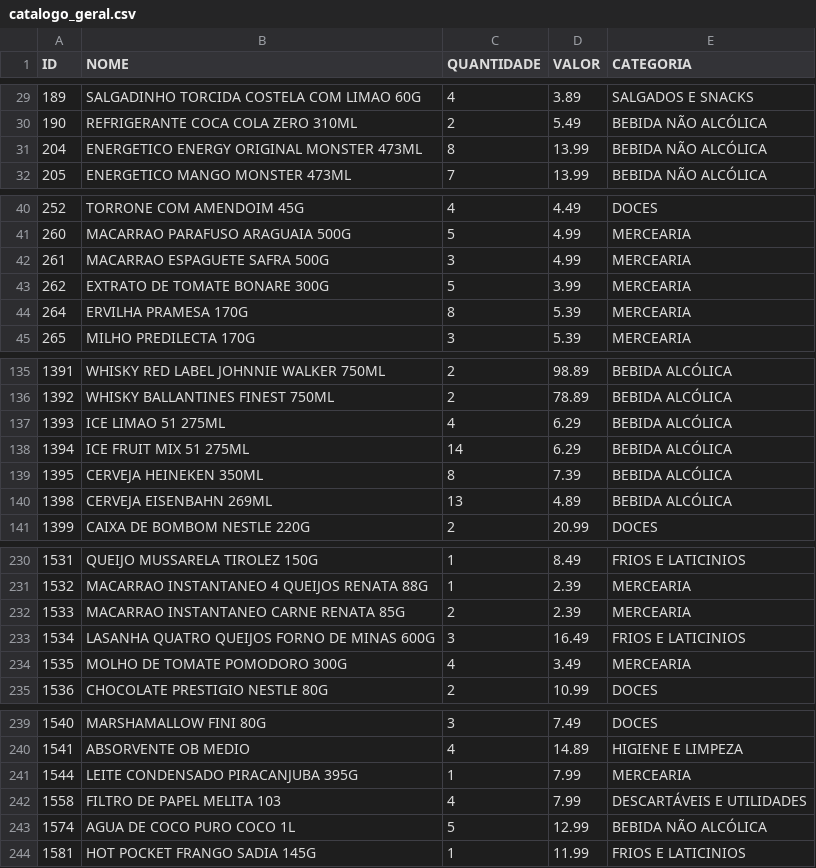
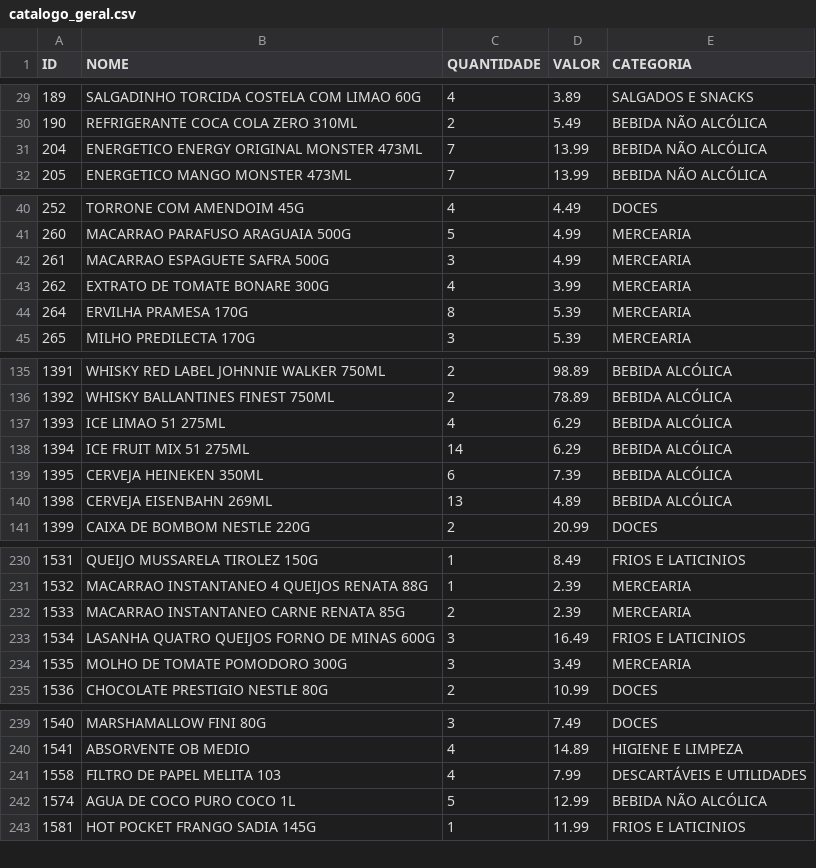
Before and after one commit to guicobracraft-prog/PesquisadeMercado, a CSV file: catalogo_geral.csv, drawn as a sheet; only a part is shown, gaps mark what is left out.

```diff
--- a/catalogo_geral.csv
+++ b/catalogo_geral.csv
@@ -30,3 +30,3 @@ ID;NOME;QUANTIDADE;VALOR;CATEGORIA
 190;REFRIGERANTE COCA COLA ZERO 310ML;2;5.49;BEBIDA NÃO ALCÓLICA
-204;ENERGETICO ENERGY ORIGINAL MONSTER 473ML;8;13.99;BEBIDA NÃO ALCÓLICA
+204;ENERGETICO ENERGY ORIGINAL MONSTER 473ML;7;13.99;BEBIDA NÃO ALCÓLICA
 205;ENERGETICO MANGO MONSTER 473ML;7;13.99;BEBIDA NÃO ALCÓLICA
@@ -42,3 +42,3 @@ ID;NOME;QUANTIDADE;VALOR;CATEGORIA
 261;MACARRAO ESPAGUETE SAFRA 500G;3;4.99;MERCEARIA
-262;EXTRATO DE TOMATE BONARE 300G;5;3.99;MERCEARIA
+262;EXTRATO DE TOMATE BONARE 300G;4;3.99;MERCEARIA
 264;ERVILHA PRAMESA 170G;8;5.39;MERCEARIA
@@ -138,3 +138,3 @@ ID;NOME;QUANTIDADE;VALOR;CATEGORIA
 1394;ICE FRUIT MIX 51 275ML;14;6.29;BEBIDA ALCÓLICA
-1395;CERVEJA HEINEKEN 350ML;8;7.39;BEBIDA ALCÓLICA
+1395;CERVEJA HEINEKEN 350ML;6;7.39;BEBIDA ALCÓLICA
 1398;CERVEJA EISENBAHN 269ML;13;4.89;BEBIDA ALCÓLICA
@@ -233,3 +233,3 @@ ID;NOME;QUANTIDADE;VALOR;CATEGORIA
 1534;LASANHA QUATRO QUEIJOS FORNO DE MINAS 600G;3;16.49;FRIOS E LATICINIOS
-1535;MOLHO DE TOMATE POMODORO 300G;4;3.49;MERCEARIA
+1535;MOLHO DE TOMATE POMODORO 300G;3;3.49;MERCEARIA
 1536;CHOCOLATE PRESTIGIO NESTLE 80G;2;10.99;DOCES
@@ -240,3 +240,2 @@ ID;NOME;QUANTIDADE;VALOR;CATEGORIA
 1541;ABSORVENTE OB MEDIO;4;14.89;HIGIENE E LIMPEZA
-1544;LEITE CONDENSADO PIRACANJUBA 395G;1;7.99;MERCEARIA
 1558;FILTRO DE PAPEL MELITA 103;4;7.99;DESCARTÁVEIS E UTILIDADES
```
Also changed, not shown: catalogo_por_categoria.csv, vendas_acumuladas.csv, 3 other files.
